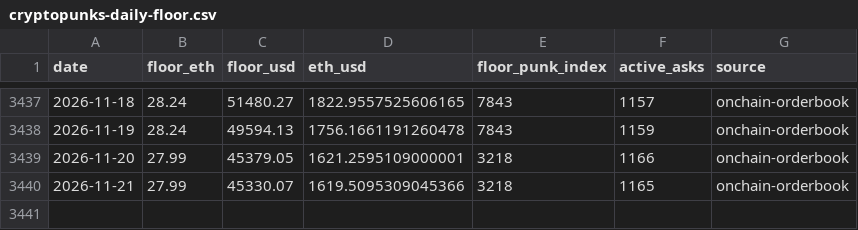
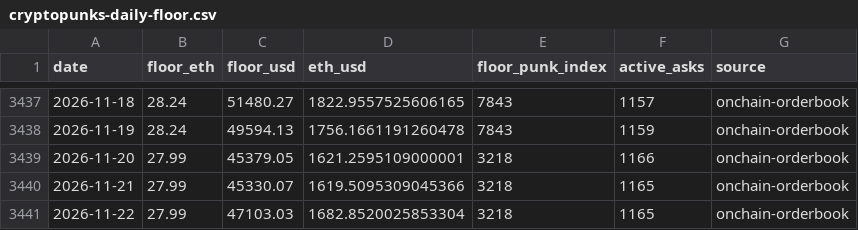
Before and after one commit to punkprice-data/cryptopunks-floor, a CSV file: data/cryptopunks-daily-floor.csv, drawn as a sheet; only a part is shown, gaps mark what is left out; the diff names each change by its address in the sheet, - before the commit and + after, or states it on an @@ line.

```diff
--- a/data/cryptopunks-daily-floor.csv
+++ b/data/cryptopunks-daily-floor.csv
+row 3441: 2026-11-22 | 27.99 | 47103.03 | 1682.8520025853304 | 3218 | 1165 | onchain-orderbook
```
Also changed, not shown: data/pnkstr-daily-premium.csv.
